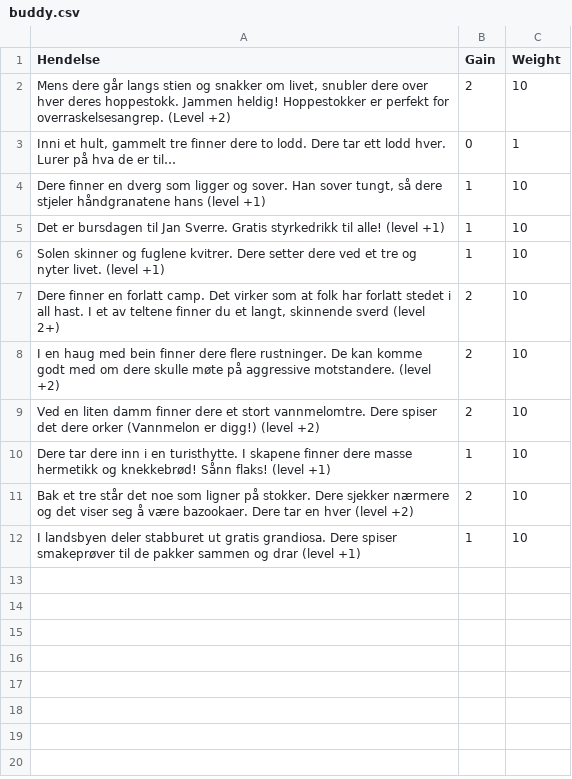
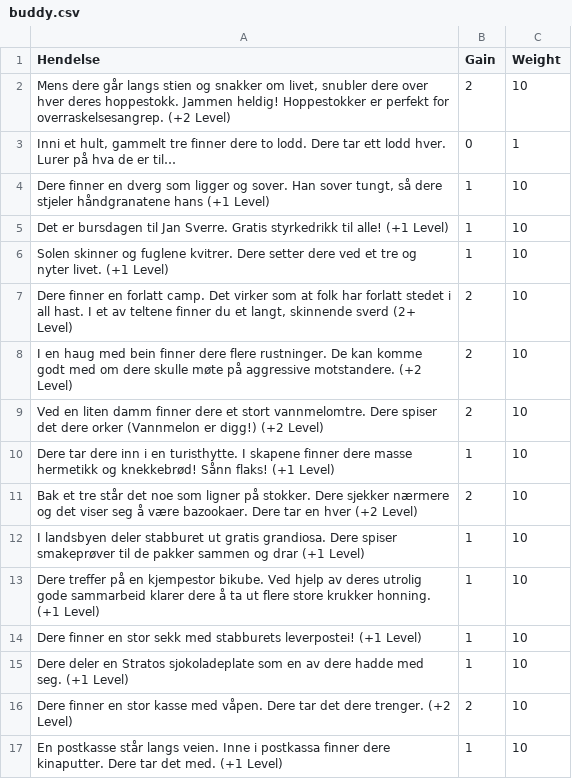
Before and after one commit to akselkvitberg/HungerGamesTelegram, a CSV file: Events/buddy.csv, drawn as a sheet.

```diff
--- a/Events/buddy.csv
+++ b/Events/buddy.csv
@@ -1,12 +1,17 @@
 Hendelse	Gain	Weight
-Mens dere går langs stien og snakker om livet, snubler dere over hver deres hoppestokk. Jammen heldig! Hoppestokker er perfekt for overraskelsesangrep. (Level +2)	2	10
+Mens dere går langs stien og snakker om livet, snubler dere over hver deres hoppestokk. Jammen heldig! Hoppestokker er perfekt for overraskelsesangrep. (+2 Level)	2	10
 Inni et hult, gammelt tre finner dere to lodd. Dere tar ett lodd hver. Lurer på hva de er til…	0	1
-Dere finner en dverg som ligger og sover. Han sover tungt, så dere stjeler håndgranatene hans (level +1) 	1	10
-Det er bursdagen til Jan Sverre. Gratis styrkedrikk til alle! (level +1)	1	10
-Solen skinner og fuglene kvitrer. Dere setter dere ved et tre og nyter livet. (level +1)	1	10
-Dere finner en forlatt camp. Det virker som at folk har forlatt stedet i all hast. I et av teltene finner du et langt, skinnende sverd (level 2+)	2	10
-I en haug med bein finner dere flere rustninger. De kan komme godt med om dere skulle møte på aggressive motstandere. (level +2)	2	10
-Ved en liten damm finner dere et stort vannmelomtre. Dere spiser det dere orker (Vannmelon er digg!) (level +2)	2	10
-Dere tar dere inn i en turisthytte. I skapene finner dere masse hermetikk og knekkebrød! Sånn flaks! (level +1)	1	10
-Bak et tre står det noe som ligner på stokker. Dere sjekker nærmere og det viser seg å være bazookaer. Dere tar en hver (level +2)	2	10
-I landsbyen deler stabburet ut gratis grandiosa. Dere spiser smakeprøver til de pakker sammen og drar (level +1)	1	10
+Dere finner en dverg som ligger og sover. Han sover tungt, så dere stjeler håndgranatene hans (+1 Level) 	1	10
+Det er bursdagen til Jan Sverre. Gratis styrkedrikk til alle! (+1 Level)	1	10
+Solen skinner og fuglene kvitrer. Dere setter dere ved et tre og nyter livet. (+1 Level)	1	10
+Dere finner en forlatt camp. Det virker som at folk har forlatt stedet i all hast. I et av teltene finner du et langt, skinnende sverd (2+ Level)	2	10
+I en haug med bein finner dere flere rustninger. De kan komme godt med om dere skulle møte på aggressive motstandere. (+2 Level)	2	10
+Ved en liten damm finner dere et stort vannmelomtre. Dere spiser det dere orker (Vannmelon er digg!) (+2 Level)	2	10
+Dere tar dere inn i en turisthytte. I skapene finner dere masse hermetikk og knekkebrød! Sånn flaks! (+1 Level)	1	10
+Bak et tre står det noe som ligner på stokker. Dere sjekker nærmere og det viser seg å være bazookaer. Dere tar en hver (+2 Level)	2	10
+I landsbyen deler stabburet ut gratis grandiosa. Dere spiser smakeprøver til de pakker sammen og drar (+1 Level)	1	10
+Dere treffer på en kjempestor bikube. Ved hjelp av deres utrolig gode sammarbeid klarer dere å ta ut flere store krukker honning. (+1 Level)	1	10
+Dere finner en stor sekk med stabburets leverpostei! (+1 Level)	1	10
+Dere deler en Stratos sjokoladeplate som en av dere hadde med seg. (+1 Level)	1	10
+Dere finner en stor kasse med våpen. Dere tar det dere trenger. (+2 Level)	2	10
+En postkasse står langs veien. Inne i postkassa finner dere kinaputter. Dere tar det med. (+1 Level)	1	10
```
Also changed, not shown: Events/SingleEvents.csv.
